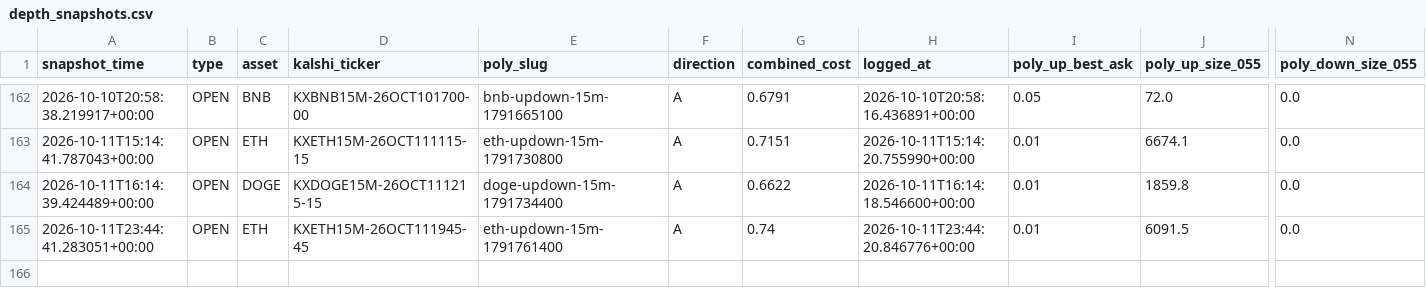
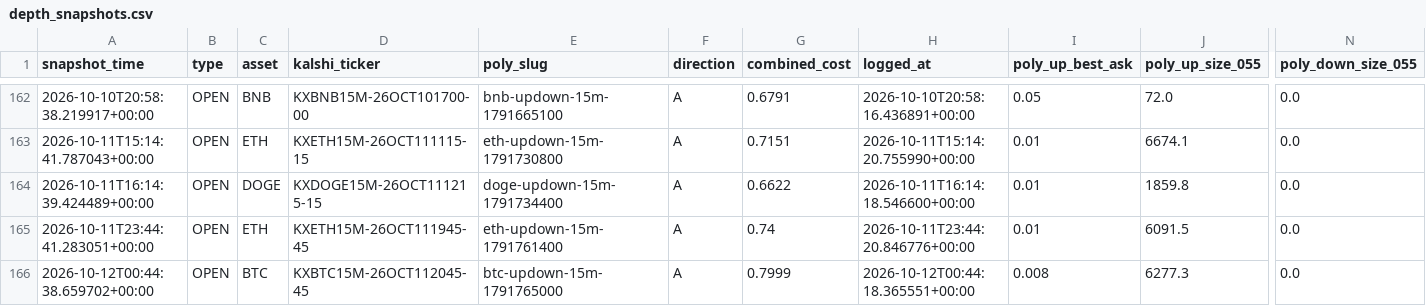
Before and after one commit to Prinxe-crypto/gap-maker-depth-monitor, a CSV file: depth_snapshots.csv, drawn as a sheet; only a part is shown, gaps mark what is left out; rows hold the shown columns only; the diff names each change by its address in the sheet, - before the commit and + after, or states it on an @@ line.

```diff
--- a/depth_snapshots.csv
+++ b/depth_snapshots.csv
+row 166: 2026-10-12T00:44:38.659702+00:00 | OPEN | BTC | KXBTC15M-26OCT112045-45 | btc-updown-15m-1791765000 | A | 0.7999 | 2026-10-12T00:44:18.365551+00:00 | 0.008 | 6277.3 | 0.0
```
Also changed, not shown: 3 other files.
